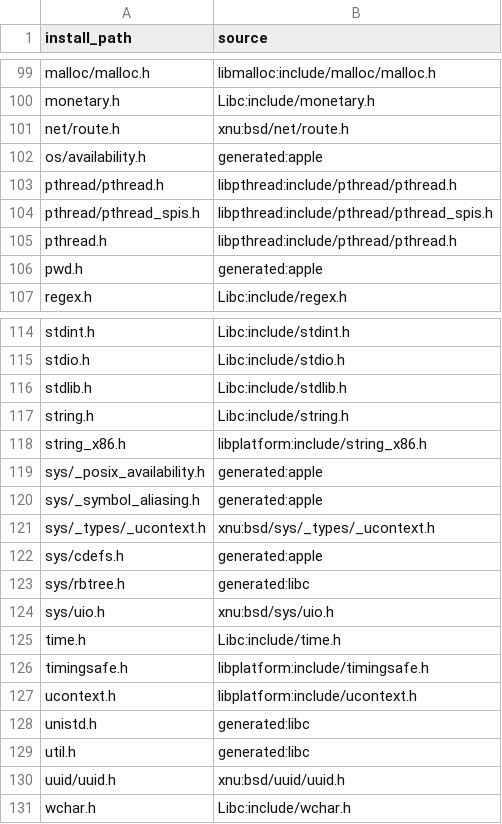
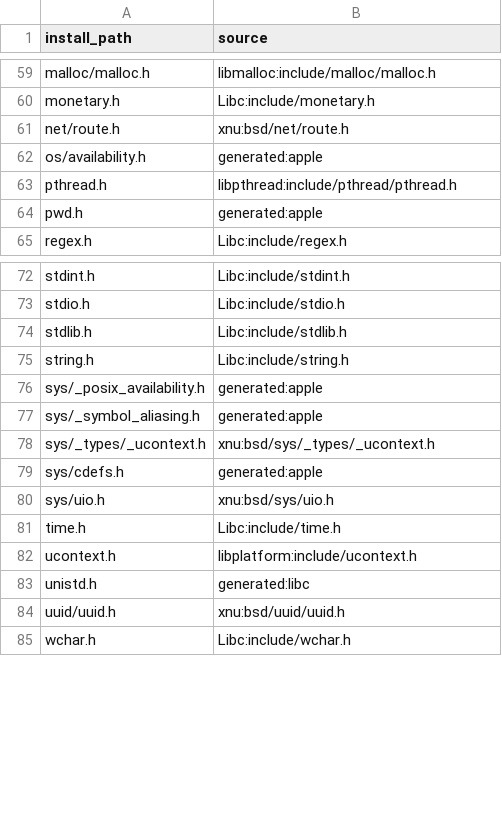
Before and after one commit to hermeticbuild/apple-oss-c-sdk, a TSV file: inputs/header-sources.tsv, drawn as a sheet; only a part is shown, gaps mark what is left out; the diff covers the shown part only; the diff names each change by its address in the sheet, - before the commit and + after, or states it on an @@ line.

```diff
--- a/inputs/header-sources.tsv
+++ b/inputs/header-sources.tsv
-row 103: pthread/pthread.h | libpthread:include/pthread/pthread.h
-row 104: pthread/pthread_spis.h | libpthread:include/pthread/pthread_spis.h
-row 118: string_x86.h | libplatform:include/string_x86.h
-row 123: sys/rbtree.h | generated:libc
-row 126: timingsafe.h | libplatform:include/timingsafe.h
-row 129: util.h | generated:libc
```
Also changed, not shown: 40 removed rows elsewhere in this file, 12 other files.
